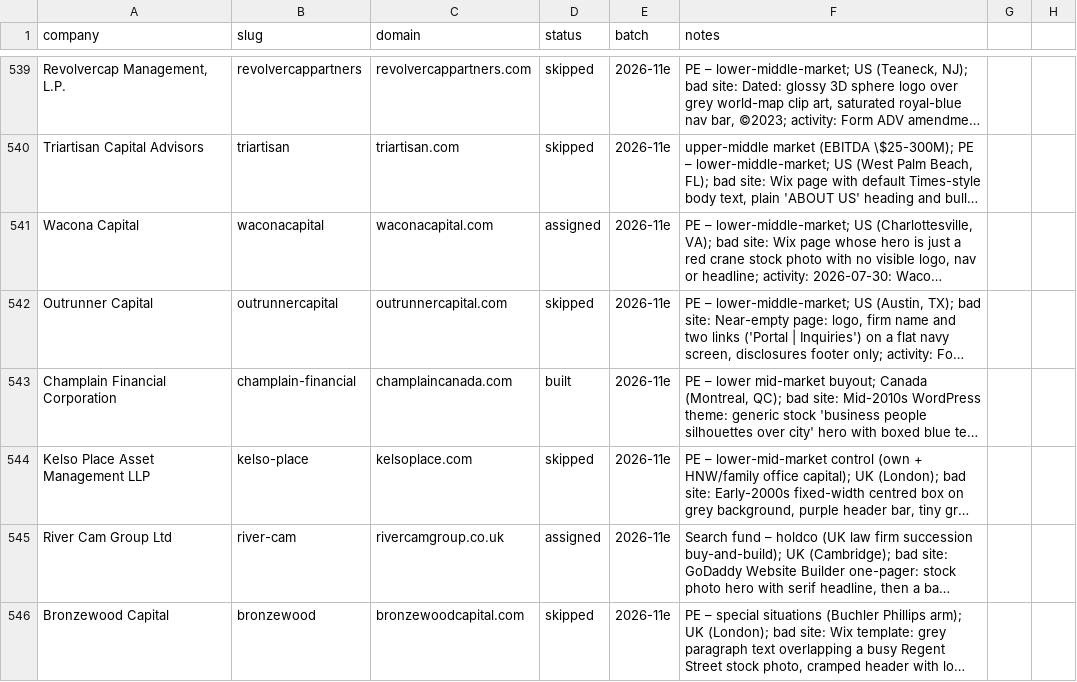
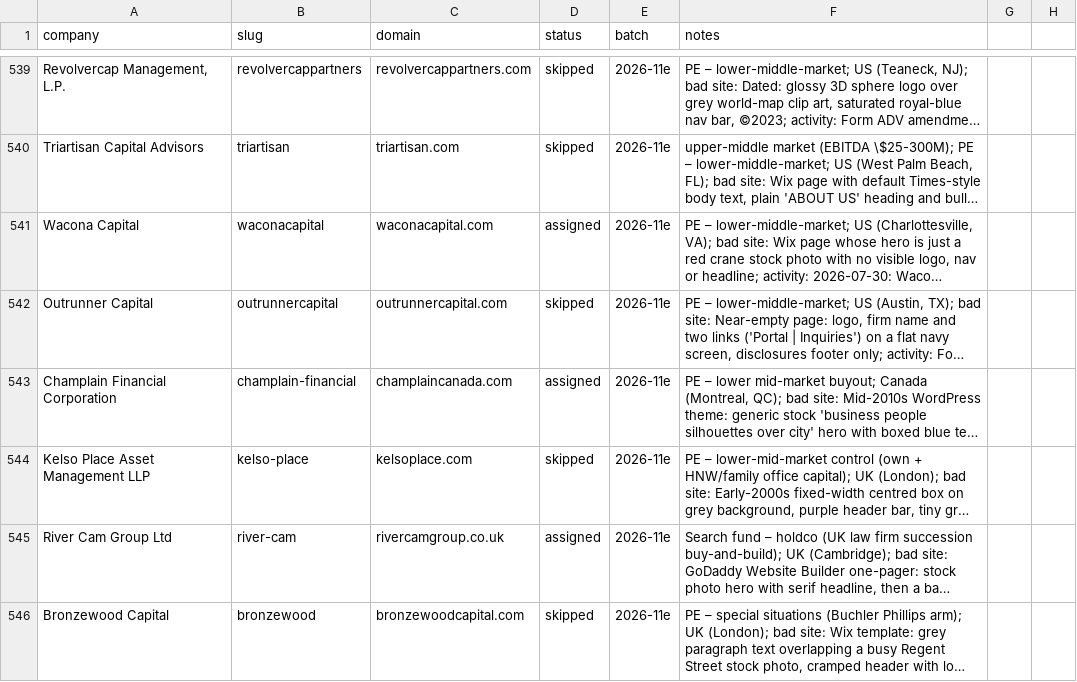
Before and after one commit to charneym/harvardsites, a CSV file: _kit/sourcing/registry.csv, drawn as a sheet; only a part is shown, gaps mark what is left out; long unchanged cells end in …; the diff covers the shown part only; the diff names each change by its address in the sheet, - before the commit and + after, or states it on an @@ line.

```diff
--- a/_kit/sourcing/registry.csv
+++ b/_kit/sourcing/registry.csv
-D543 (status): built
+D543 (status): assigned
```
Also changed, not shown: 21 edited cells elsewhere in this file, 22 other files.
